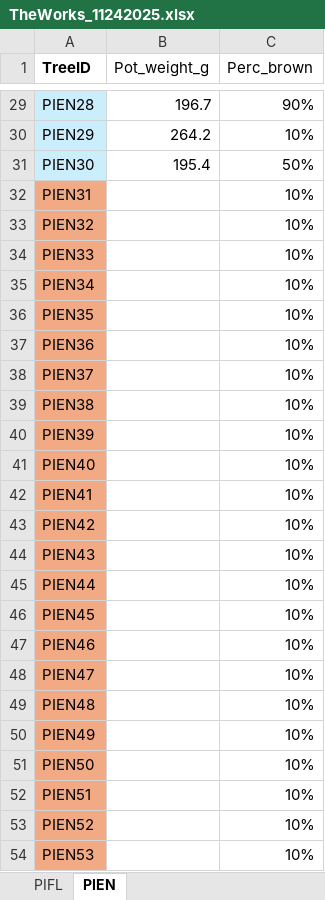
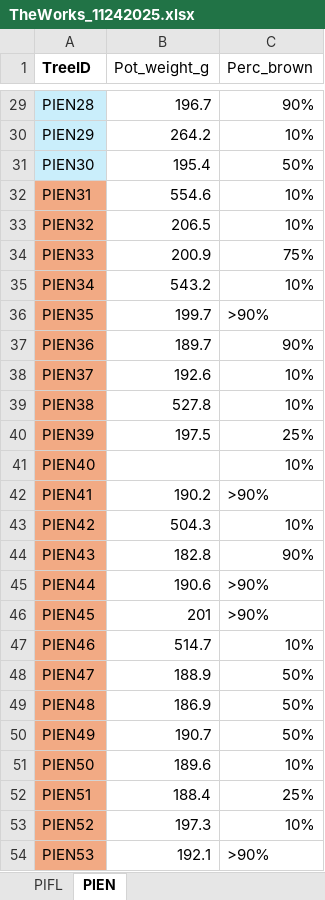
Before and after one commit to fernbro/SeedlingMortality, an Excel workbook: data/Experiment/Raw/Spreadsheets/TheWorks_11242025.xlsx, sheet PIEN, drawn as a sheet; only a part is shown, gaps mark what is left out; values as stored, in another font and other column widths than the file's, no borders; the diff covers the shown part only; the diff names each change by its address in the sheet, - before the commit and + after, or states it on an @@ line.

```diff
--- a/data/Experiment/Raw/Spreadsheets/TheWorks_11242025.xlsx (sheet PIEN)
+++ b/data/Experiment/Raw/Spreadsheets/TheWorks_11242025.xlsx (sheet PIEN)
-B32 (Pot_weight_g): (empty)
+B32 (Pot_weight_g): 554.6
-B33 (Pot_weight_g): (empty)
+B33 (Pot_weight_g): 206.5
-B34 (Pot_weight_g): (empty)
+B34 (Pot_weight_g): 200.9
-C34 (Perc_brown): 10%
+C34 (Perc_brown): 75%
-B35 (Pot_weight_g): (empty)
+B35 (Pot_weight_g): 543.2
-B36 (Pot_weight_g): (empty)
+B36 (Pot_weight_g): 199.7
-C36 (Perc_brown): 10%
+C36 (Perc_brown): >90%
-B37 (Pot_weight_g): (empty)
+B37 (Pot_weight_g): 189.7
-C37 (Perc_brown): 10%
+C37 (Perc_brown): 90%
-B38 (Pot_weight_g): (empty)
+B38 (Pot_weight_g): 192.6
-B39 (Pot_weight_g): (empty)
+B39 (Pot_weight_g): 527.8
-B40 (Pot_weight_g): (empty)
+B40 (Pot_weight_g): 197.5
-C40 (Perc_brown): 10%
+C40 (Perc_brown): 25%
-B42 (Pot_weight_g): (empty)
+B42 (Pot_weight_g): 190.2
-C42 (Perc_brown): 10%
+C42 (Perc_brown): >90%
-B43 (Pot_weight_g): (empty)
+B43 (Pot_weight_g): 504.3
-B44 (Pot_weight_g): (empty)
+B44 (Pot_weight_g): 182.8
-C44 (Perc_brown): 10%
+C44 (Perc_brown): 90%
-B45 (Pot_weight_g): (empty)
+B45 (Pot_weight_g): 190.6
-C45:C46 (Perc_brown): 10%
+C45:C46 (Perc_brown): >90%
-B46 (Pot_weight_g): (empty)
+B46 (Pot_weight_g): 201
-B47 (Pot_weight_g): (empty)
+B47 (Pot_weight_g): 514.7
-B48 (Pot_weight_g): (empty)
+B48 (Pot_weight_g): 188.9
-C48:C50 (Perc_brown): 10%
+C48:C50 (Perc_brown): 50%
-B49 (Pot_weight_g): (empty)
+B49 (Pot_weight_g): 186.9
-B50 (Pot_weight_g): (empty)
+B50 (Pot_weight_g): 190.7
-B51 (Pot_weight_g): (empty)
+B51 (Pot_weight_g): 189.6
-B52 (Pot_weight_g): (empty)
+B52 (Pot_weight_g): 188.4
-C52 (Perc_brown): 10%
+C52 (Perc_brown): 25%
-B53 (Pot_weight_g): (empty)
+B53 (Pot_weight_g): 197.3
-B54 (Pot_weight_g): (empty)
+B54 (Pot_weight_g): 192.1
-C54 (Perc_brown): 10%
+C54 (Perc_brown): >90%
```
Also changed, not shown: 10 edited cells elsewhere in this sheet, sheet PIFL, data/Experiment/Raw/Spreadsheets/Physiology_11242025.xlsx, 55 other files.
